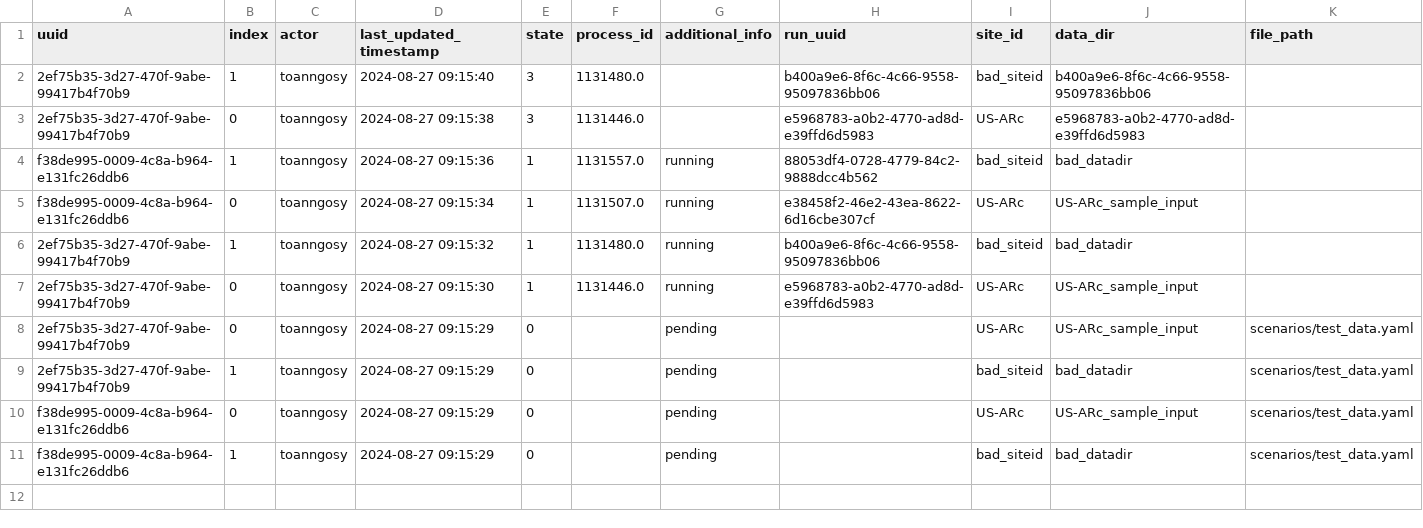
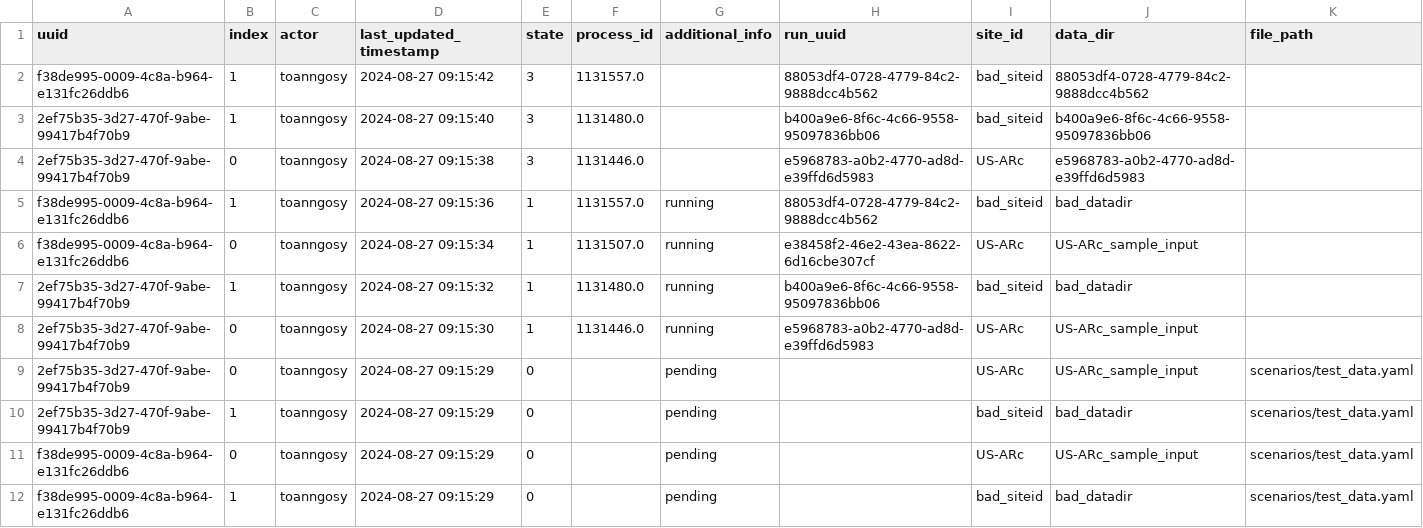
Before and after one commit to toanngosy/test_workflow, a CSV file: report/server/rocky/log.csv, drawn as a sheet.

Commit message:
switch to None for run uuid f38de995-0009-4c8a-b964-e131fc26ddb6-1 at rocky

```diff
--- a/report/server/rocky/log.csv
+++ b/report/server/rocky/log.csv
@@ -1,2 +1,3 @@
 uuid,index,actor,last_updated_timestamp,state,process_id,additional_info,run_uuid,site_id,data_dir,file_path
+f38de995-0009-4c8a-b964-e131fc26ddb6,1,toanngosy,2024-08-27 09:15:42,3,1131557.0,,88053df4-0728-4779-84c2-9888dcc4b562,bad_siteid,88053df4-0728-4779-84c2-9888dcc4b562,
 2ef75b35-3d27-470f-9abe-99417b4f70b9,1,toanngosy,2024-08-27 09:15:40,3,1131480.0,,b400a9e6-8f6c-4c66-9558-95097836bb06,bad_siteid,b400a9e6-8f6c-4c66-9558-95097836bb06,
```
